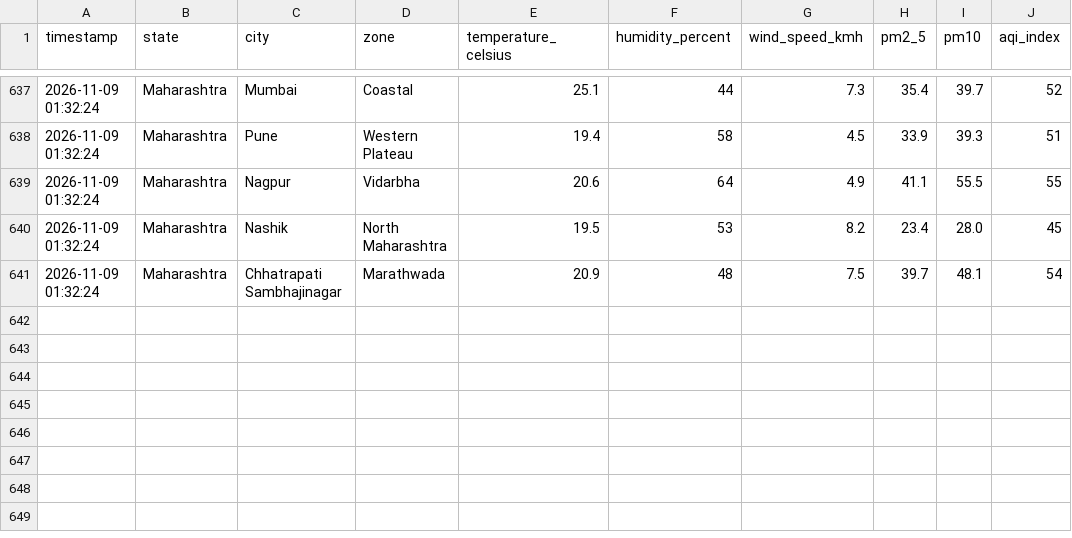
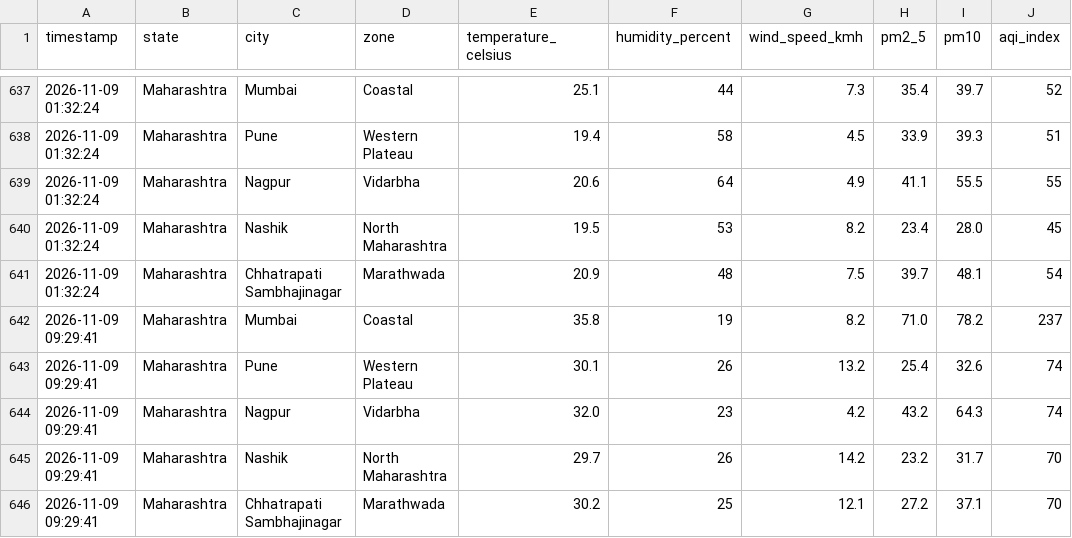
Before and after one commit to sagar00101/LIVE_Climate_Impact_Dashboard, a CSV file: maharashtra_climate_live_data.csv, drawn as a sheet; only a part is shown, gaps mark what is left out.

```diff
--- a/maharashtra_climate_live_data.csv
+++ b/maharashtra_climate_live_data.csv
@@ -641 +641,6 @@ timestamp,state,city,zone,temperature_celsius,humidity_percent,wind_speed_kmh,pm
 2026-11-09 01:32:24,Maharashtra,Chhatrapati Sambhajinagar,Marathwada,20.9,48,7.5,39.7,48.1,54
+2026-11-09 09:29:41,Maharashtra,Mumbai,Coastal,35.8,19,8.2,71.0,78.2,237
+2026-11-09 09:29:41,Maharashtra,Pune,Western Plateau,30.1,26,13.2,25.4,32.6,74
+2026-11-09 09:29:41,Maharashtra,Nagpur,Vidarbha,32.0,23,4.2,43.2,64.3,74
+2026-11-09 09:29:41,Maharashtra,Nashik,North Maharashtra,29.7,26,14.2,23.2,31.7,70
+2026-11-09 09:29:41,Maharashtra,Chhatrapati Sambhajinagar,Marathwada,30.2,25,12.1,27.2,37.1,70
```
